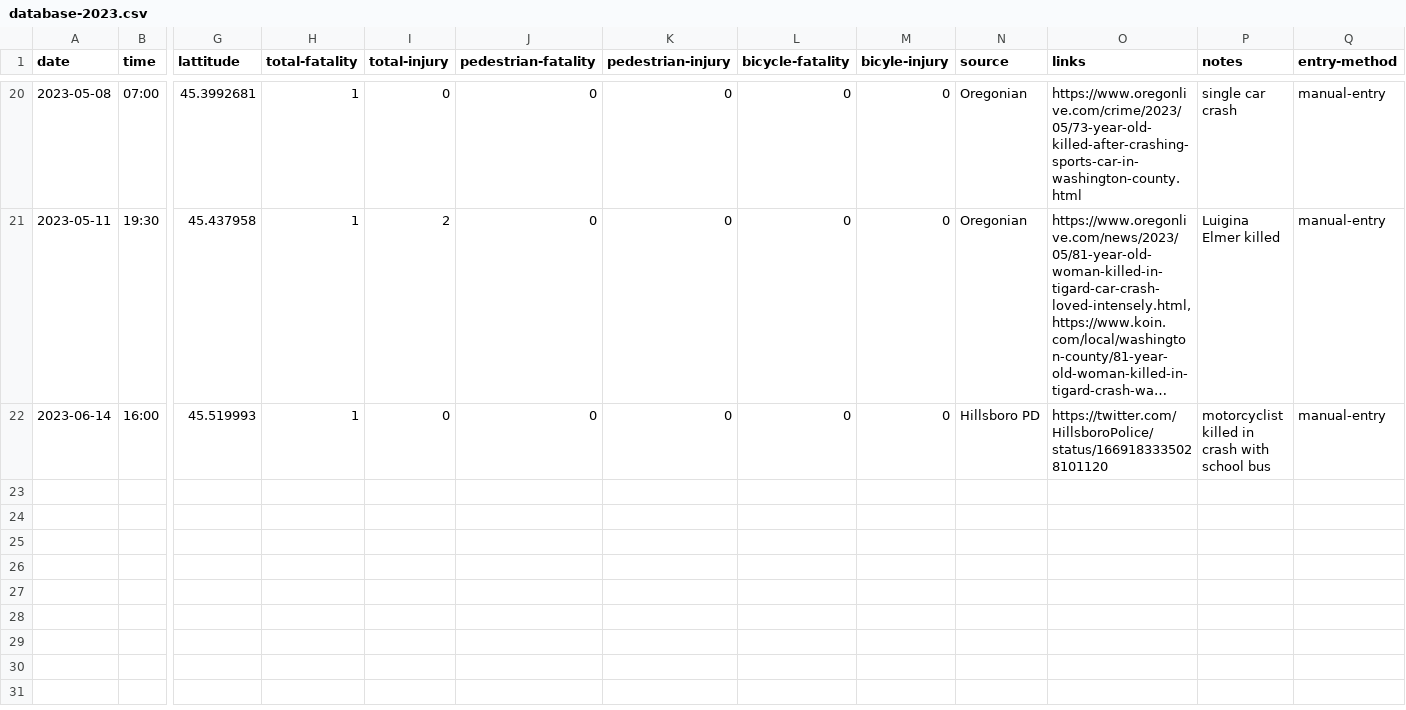
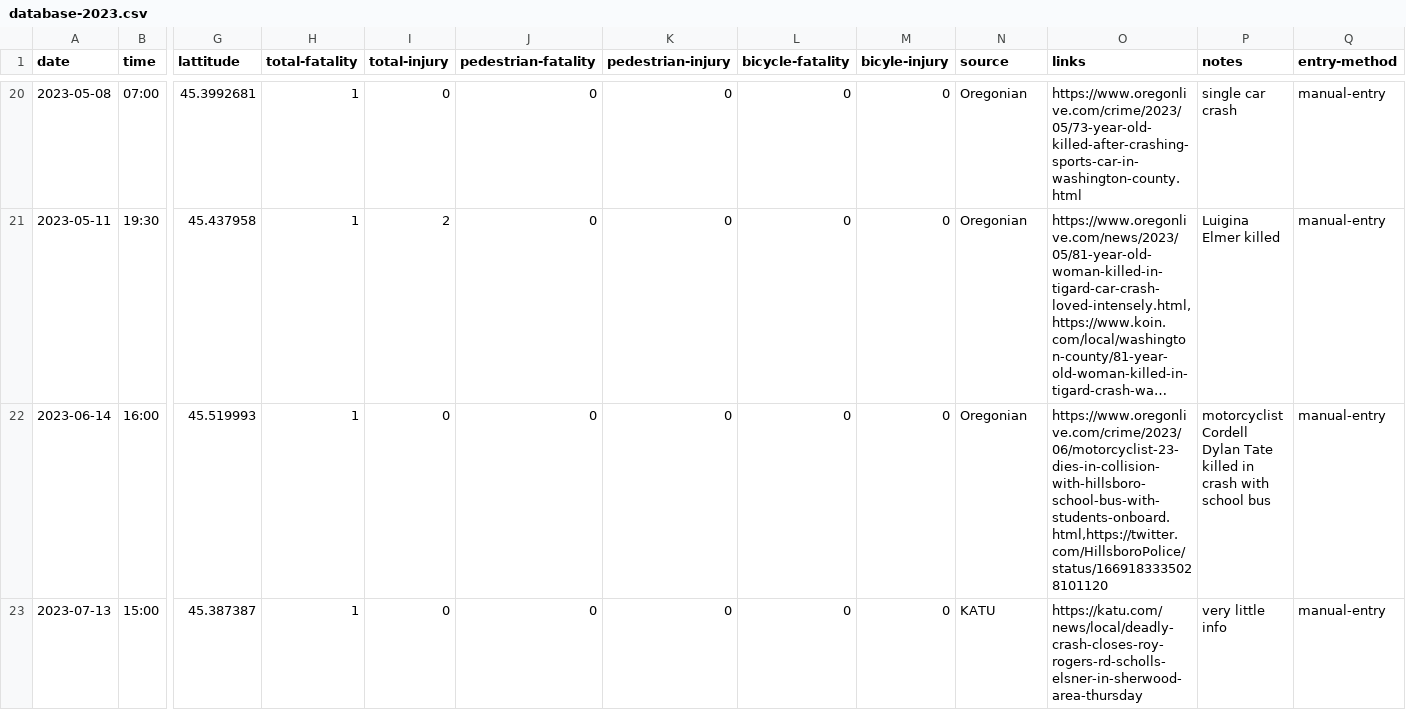
Before and after one commit to barker29/hillsboro-crashes, a CSV file: collected-data/database-2023.csv, drawn as a sheet; only a part is shown, gaps mark what is left out; long unchanged cells end in …; rows hold the shown columns only; the diff names each change by its address in the sheet, - before the commit and + after, or states it on an @@ line.

Commit message:
Death north of Sherwood

```diff
--- a/collected-data/database-2023.csv
+++ b/collected-data/database-2023.csv
-N22 (source): Hillsboro PD
+N22 (source): Oregonian
-O22 (links): https://twitter.com/HillsboroPolice/status/1669183335028101120
+O22 (links): https://www.oregonlive.com/crime/2023/06/motorcyclist-23-dies-in-collision-with-hillsboro-school-bus-with-students-onboard.html,https://twitter.com/HillsboroPolice/status/1669183335028101120
-P22 (notes): motorcyclist killed in…
+P22 (notes): motorcyclist Cordell Dylan Tate killed in…
+row 23: 2023-07-13 | 15:00 | 45.387387 | 1 | 0 | 0 | 0 | 0 | 0 | KATU | https://katu.com/news/local/deadly-crash-closes-roy-rogers-rd-scholls-elsner-in-sherwood-area-thursday | very little info | manual-entry
```
Also changed, not shown: 2 other files.
